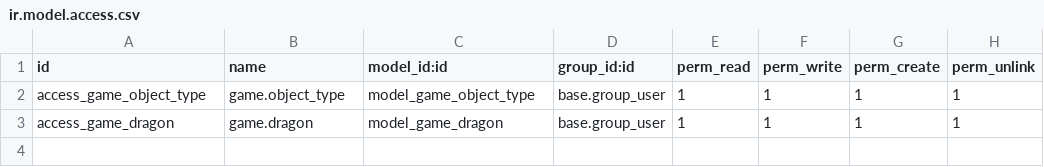
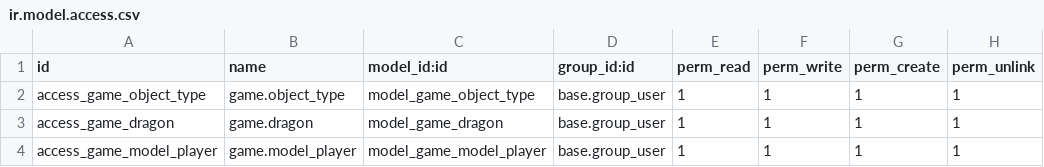
Before and after one commit to xxjcaxx/sge2425, a CSV file: game/security/ir.model.access.csv, drawn as a sheet; the diff names each change by its address in the sheet, - before the commit and + after, or states it on an @@ line.

Commit message:
Model player parcialmente acabado.

```diff
--- a/game/security/ir.model.access.csv
+++ b/game/security/ir.model.access.csv
+row 4: access_game_model_player | game.model_player | model_game_model_player | base.group_user | 1 | 1 | 1 | 1
```
Also changed, not shown: 4 other files.
